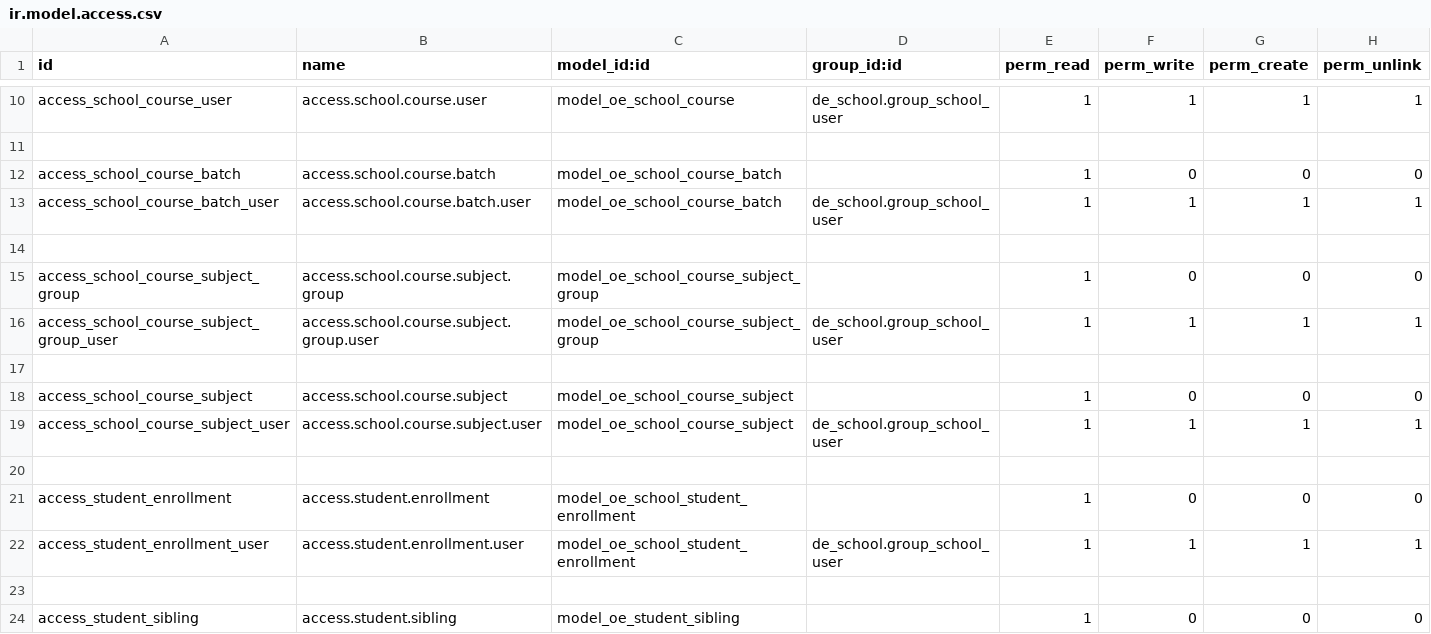
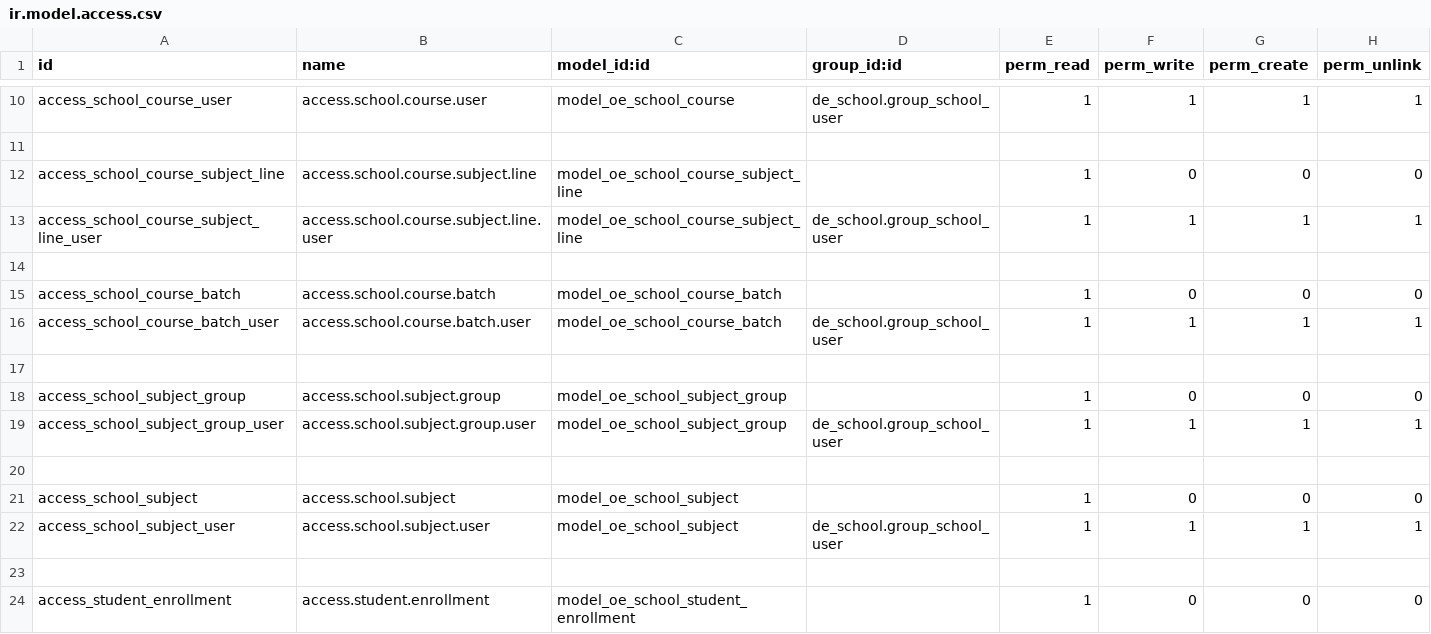
Before and after one commit to farhanrashad/gipli, a CSV file: de_school/security/ir.model.access.csv, drawn as a sheet; only a part is shown, gaps mark what is left out; the shorter side is filled out with more unchanged rows.

Commit message:
update school

```diff
--- a/de_school/security/ir.model.access.csv
+++ b/de_school/security/ir.model.access.csv
@@ -11,2 +11,5 @@ access_school_course_user,access.school.course.user,model_oe_school_course,de_sc
 
+access_school_course_subject_line,access.school.course.subject.line,model_oe_school_course_subject_line,,1,0,0,0
+access_school_course_subject_line_user,access.school.course.subject.line.user,model_oe_school_course_subject_line,de_school.group_school_user,1,1,1,1
+
 access_school_course_batch,access.school.course.batch,model_oe_school_course_batch,,1,0,0,0
@@ -14,7 +17,7 @@ access_school_course_batch_user,access.school.course.batch.user,model_oe_school_
 
-access_school_course_subject_group,access.school.course.subject.group,model_oe_school_course_subject_group,,1,0,0,0
-access_school_course_subject_group_user,access.school.course.subject.group.user,model_oe_school_course_subject_group,de_school.group_school_user,1,1,1,1
+access_school_subject_group,access.school.subject.group,model_oe_school_subject_group,,1,0,0,0
+access_school_subject_group_user,access.school.subject.group.user,model_oe_school_subject_group,de_school.group_school_user,1,1,1,1
 
-access_school_course_subject,access.school.course.subject,model_oe_school_course_subject,,1,0,0,0
-access_school_course_subject_user,access.school.course.subject.user,model_oe_school_course_subject,de_school.group_school_user,1,1,1,1
+access_school_subject,access.school.subject,model_oe_school_subject,,1,0,0,0
+access_school_subject_user,access.school.subject.user,model_oe_school_subject,de_school.group_school_user,1,1,1,1
 
```
Also changed, not shown: 11 other files.
